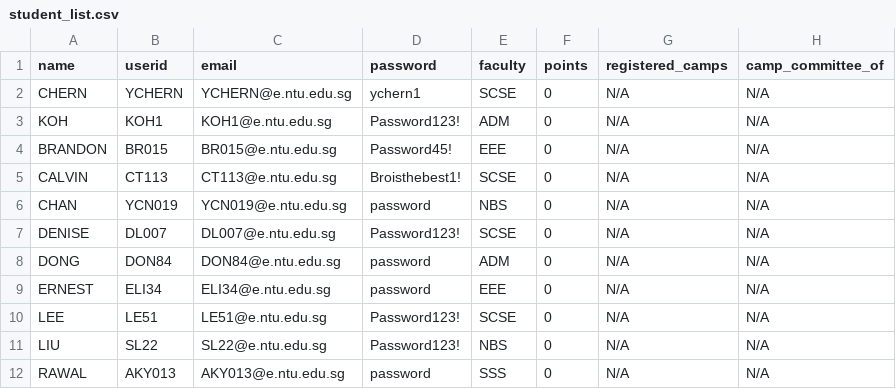
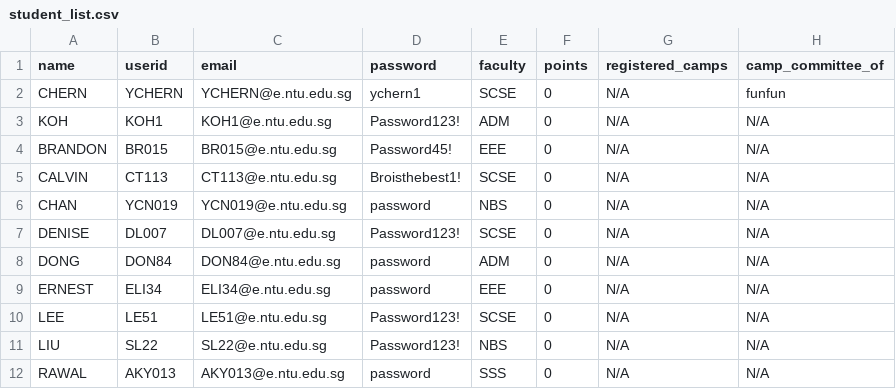
Before and after one commit to Jaysenso/sc2002-Assignment, a CSV file: data/student_list.csv, drawn as a sheet.

```diff
--- a/data/student_list.csv
+++ b/data/student_list.csv
@@ -1,3 +1,3 @@
 name,userid,email,password,faculty,points,registered_camps,camp_committee_of
-CHERN,YCHERN,YCHERN@e.ntu.edu.sg,ychern1,SCSE,0,N/A,N/A
+CHERN,YCHERN,YCHERN@e.ntu.edu.sg,ychern1,SCSE,0,N/A,funfun
 KOH,KOH1,KOH1@e.ntu.edu.sg,Password123!,ADM,0,N/A,N/A
```
Also changed, not shown: data/camp_list.csv, 20 other files.
